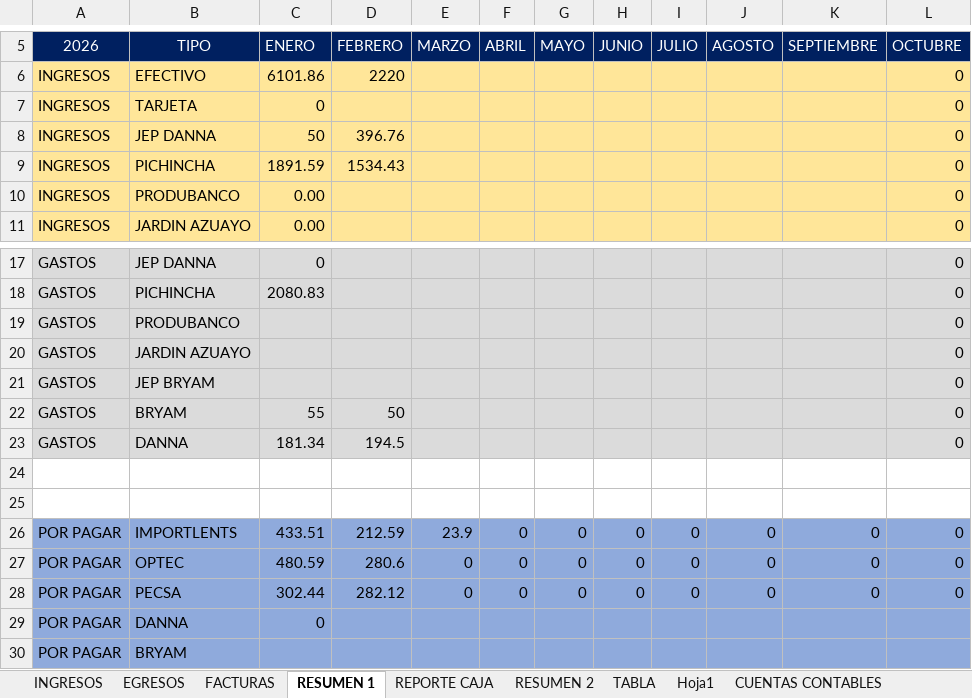
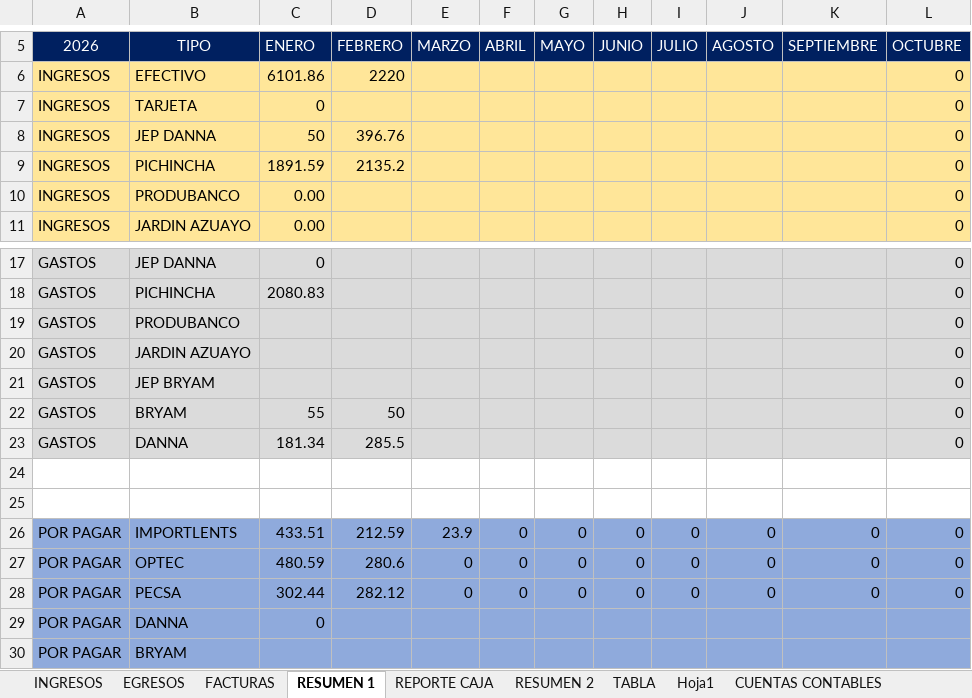
Before and after one commit to JustinLucero07/Optica-Forever-Vision, an Excel workbook: Cuentas.xlsx, sheet RESUMEN 1, drawn as a sheet; only a part is shown, gaps mark what is left out; values as stored, in another font and other column widths than the file's, no borders; charts and pictures not drawn; the diff names each change by its address in the sheet, - before the commit and + after, or states it on an @@ line.

```diff
--- a/Cuentas.xlsx (sheet RESUMEN 1)
+++ b/Cuentas.xlsx (sheet RESUMEN 1)
-D9 (FEBRERO): 1534.43
+D9 (FEBRERO): 2135.2
-D23 (FEBRERO): 194.5
+D23 (FEBRERO): 285.5
```
Also changed, not shown: sheet EGRESOS, sheet INGRESOS, sheet REPORTE CAJA, formulas that keep their value, charts or pictures, 7 other files.
